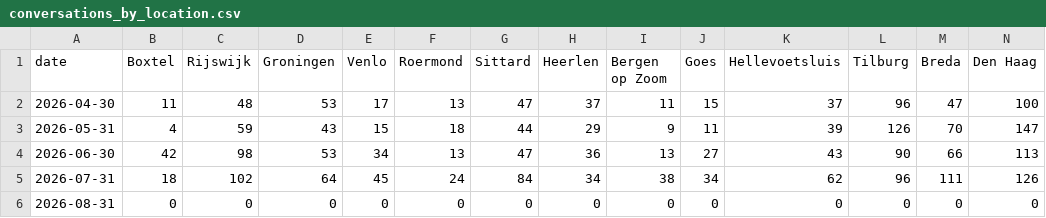
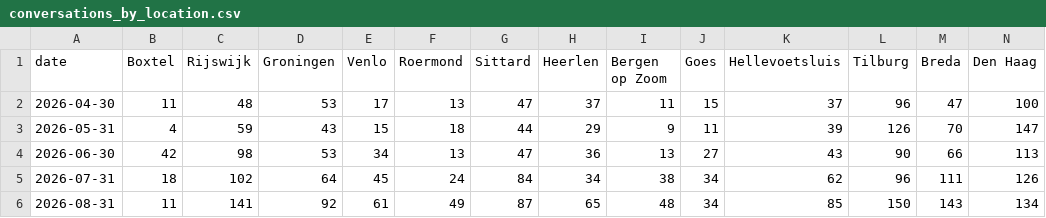
Before and after one commit to scalato/1box-dashboard, a CSV file: data/sp/conversations_by_location.csv, drawn as a sheet; only a part is shown; the diff covers the shown part only; the diff names each change by its address in the sheet, - before the commit and + after, or states it on an @@ line.

```diff
--- a/data/sp/conversations_by_location.csv
+++ b/data/sp/conversations_by_location.csv
-B6 (Boxtel): 0
+B6 (Boxtel): 11
-C6 (Rijswijk): 0
+C6 (Rijswijk): 141
-D6 (Groningen): 0
+D6 (Groningen): 92
-E6 (Venlo): 0
+E6 (Venlo): 61
-F6 (Roermond): 0
+F6 (Roermond): 49
-G6 (Sittard): 0
+G6 (Sittard): 87
-H6 (Heerlen): 0
+H6 (Heerlen): 65
-I6 (Bergen op Zoom): 0
+I6 (Bergen op Zoom): 48
-J6 (Goes): 0
+J6 (Goes): 34
-K6 (Hellevoetsluis): 0
+K6 (Hellevoetsluis): 85
-L6 (Tilburg): 0
+L6 (Tilburg): 150
-M6 (Breda): 0
+M6 (Breda): 143
-N6 (Den Haag): 0
+N6 (Den Haag): 134
```
Also changed, not shown: 17 edited cells elsewhere in this file, data/sp/conversations_by_category.csv, data/sp/escalations_by_category.csv, 1 other file.
